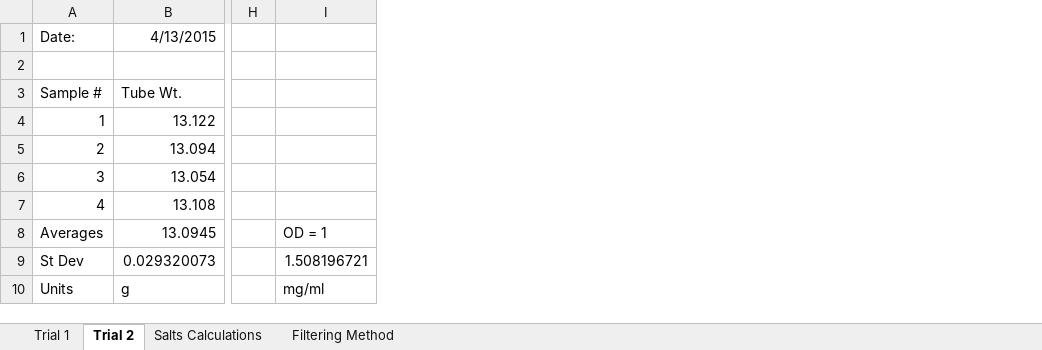
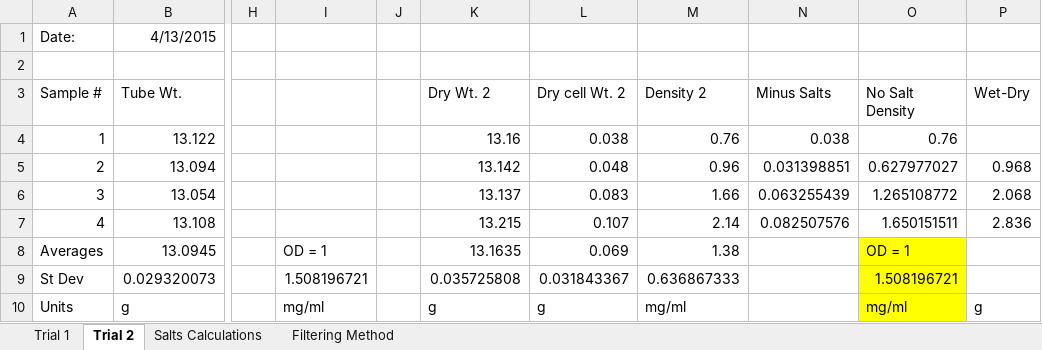
Before and after one commit to marichards/methanococcus, an Excel workbook: Experimental Results/cell dry weight measurements.xlsx, sheet Trial 2, drawn as a sheet; only a part is shown, gaps mark what is left out; values as stored, in another font and other column widths than the file's, no borders; the diff names each change by its address in the sheet, - before the commit and + after, or states it on an @@ line.

```diff
--- a/Experimental Results/cell dry weight measurements.xlsx (sheet Trial 2)
+++ b/Experimental Results/cell dry weight measurements.xlsx (sheet Trial 2)
+column J, empty
+column K (Dry Wt. 2), rows 4-10: 13.16 | 13.142 | 13.137 | 13.215 | 13.1635 | 0.035725808 | g
+column L (Dry cell Wt. 2), rows 4-10: 0.038 | 0.048 | 0.083 | 0.107 | 0.069 | 0.031843367 | g
+column M (Density 2), rows 4-10: 0.76 | 0.96 | 1.66 | 2.14 | 1.38 | 0.636867333 | mg/ml
+column N (Minus Salts), rows 4-7: 0.038 | 0.031398851 | 0.063255439 | 0.082507576
+column O (No Salt Density), rows 4-10: 0.76 | 0.627977027 | 1.265108772 | 1.650151511 | OD = 1 | 1.508196721 | mg/ml
+column P (Wet-Dry), rows 5-10: 0.968 | 2.068 | 2.836 |  |  | g
```
Also changed, not shown: charts or pictures, 1 other file.
